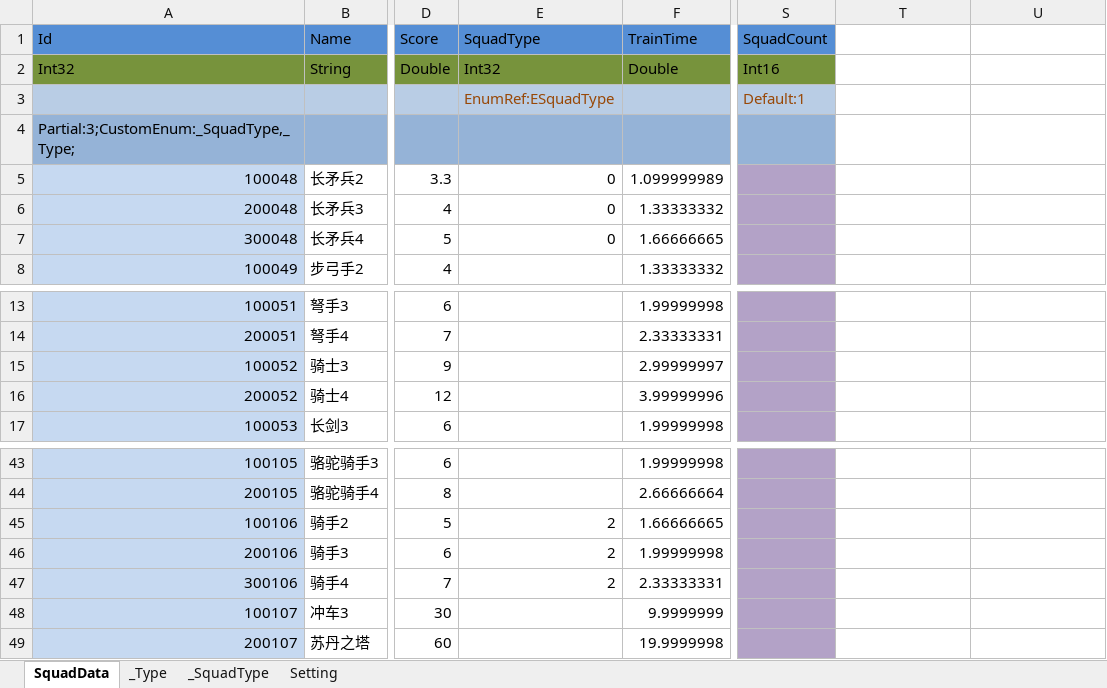
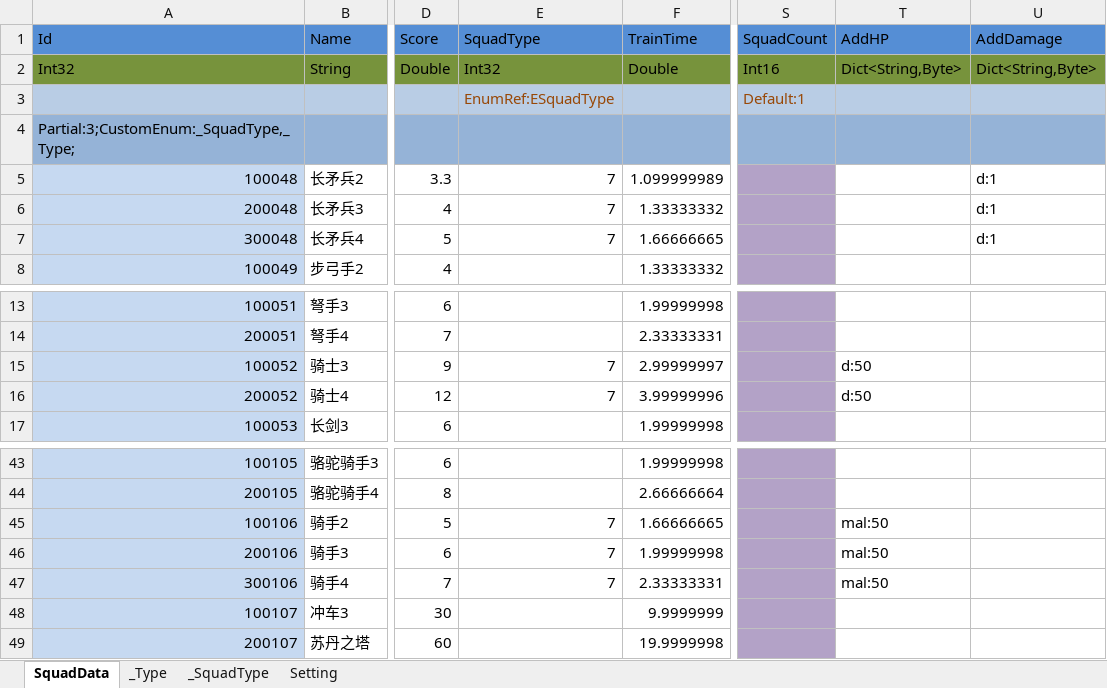
Before and after one commit to wu1274704958/bililive_dm, an Excel workbook: resource/excel/Squad.xlsx, sheet SquadData, drawn as a sheet; only a part is shown, gaps mark what is left out; values as stored, in another font and other column widths than the file's, no borders; the diff names each change by its address in the sheet, - before the commit and + after, or states it on an @@ line.

```diff
--- a/resource/excel/Squad.xlsx (sheet SquadData)
+++ b/resource/excel/Squad.xlsx (sheet SquadData)
-T1: (empty)
+T1: AddHP
-T1:U1 fill: none
+T1:U1 fill: #558ED5
-U1: (empty)
+U1: AddDamage
-T2 (AddHP): (empty)
+T2 (AddHP): Dict<String,Byte>
-T2:U2 fill: none
+T2:U2 fill: #77933C
-U2 (AddDamage): (empty)
+U2 (AddDamage): Dict<String,Byte>
-T3:U3 fill: none
+T3:U3 fill: #B9CDE5
-T4:U4 fill: none
+T4:U4 fill: #95B3D7
-E5:E7 (SquadType): 0
+E5:E7 (SquadType): 7
-U5:U7 (AddDamage): (empty)
+U5:U7 (AddDamage): d:1
-E15:E16 (SquadType): (empty)
+E15:E16 (SquadType): 7
-T15:T16 (AddHP): (empty)
+T15:T16 (AddHP): d:50
-E45:E47 (SquadType): 2
+E45:E47 (SquadType): 7
-T45:T47 (AddHP): (empty)
+T45:T47 (AddHP): mal:50
```
Also changed, not shown: sheet _SquadType, sheet Setting, 11 other files.
